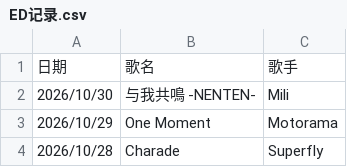
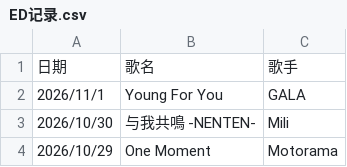
Before and after one commit to Latori12/bao-button, a CSV file: 内容/ED记录.csv, drawn as a sheet; only a part is shown; the shorter side is filled out with more unchanged rows.

Commit message:
Update ED记录.csv

```diff
--- a/内容/ED记录.csv
+++ b/内容/ED记录.csv
@@ -1,2 +1,3 @@
 日期,歌名,歌手
+2026/11/1,Young For You,GALA
 2026/10/30,与我共鳴 -NENTEN-,Mili
```
